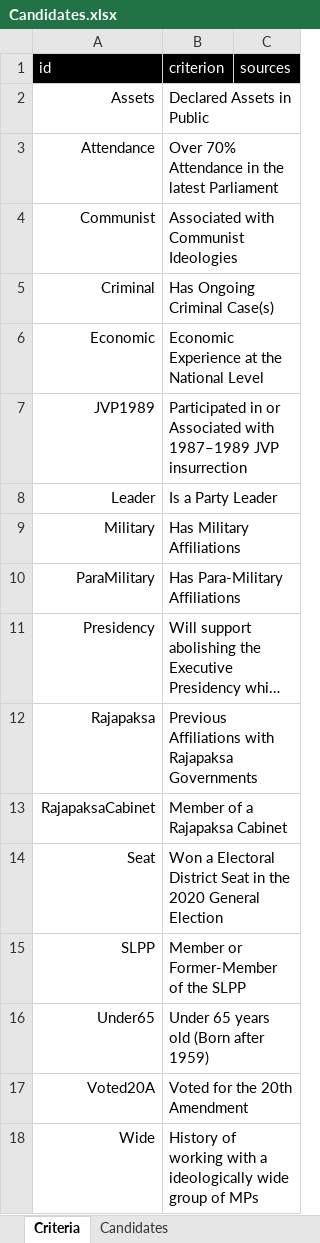
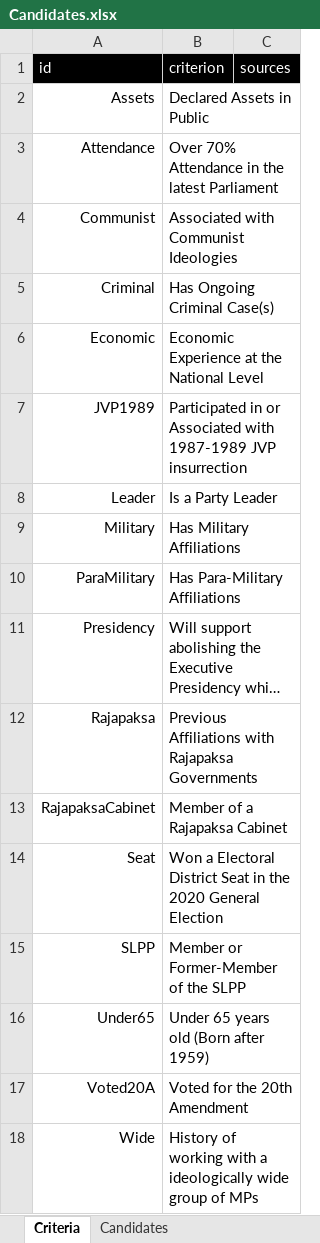
Before and after one commit to nuuuwan/candidates, an Excel workbook: data/Candidates.xlsx, sheet Criteria, drawn as a sheet; long unchanged cells end in …; values as stored, in another font and other column widths than the file's, no borders; conditional formats and table styles not drawn; the diff names each change by its address in the sheet, - before the commit and + after, or states it on an @@ line.

```diff
--- a/data/Candidates.xlsx (sheet Criteria)
+++ b/data/Candidates.xlsx (sheet Criteria)
-B7 (criterion): …Associated with 1987–1989 JVP insurrection
+B7 (criterion): …Associated with 1987-1989 JVP insurrection
```
Also changed, not shown: 6 other files.
